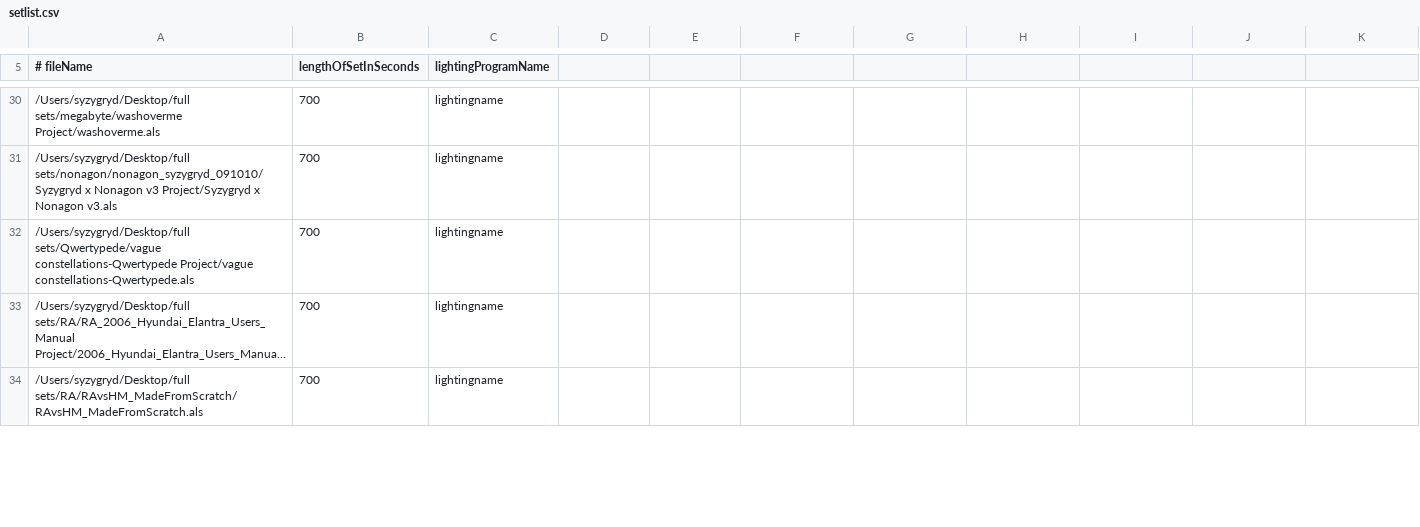
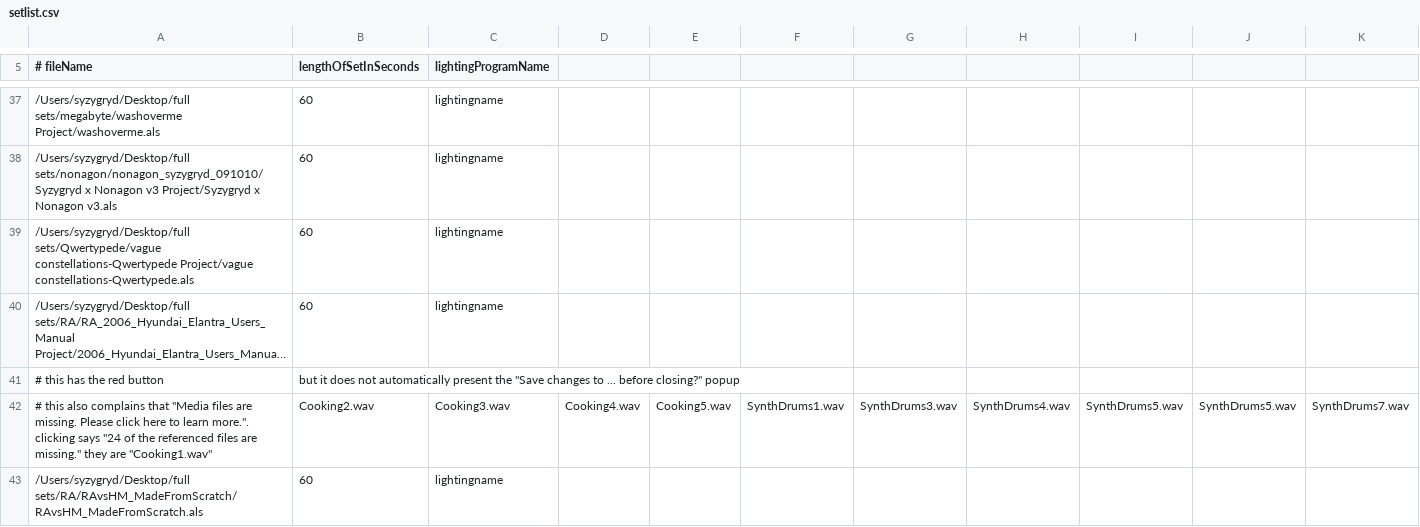
Before and after one commit to ArdentHeavyIndustries/syzygryd, a CSV file: switcher/etc/setlist.csv, drawn as a sheet; only a part is shown, gaps mark what is left out; long unchanged cells end in …; addresses are those after the commit; rows hold the shown columns only; the diff covers the shown part only; the diff names each change by its address in the sheet, - before the commit and + after, or states it on an @@ line.

Commit message:
for now check in the latest version of the setlist file on the syzyputer this is currently annotated like crazy with problems that i've found yosh, please clean up this file as part of your work cleaning up setlists note also that this version has all durations only 60 seconds, for testing the playa version was 700 seconds for all but one, but only 231 seconds for "thecolorblue/chip toon Project/chip toon.als" we should think about what we want these to be for BW
git-svn-id: http://www.ardentheavyindustries.com/svn/syzygryd/trunk@846 1c6c7da2-4a7c-0410-9345-fc53533f7dce

```diff
--- a/switcher/etc/setlist.csv
+++ b/switcher/etc/setlist.csv
-B37:B40 (lengthOfSetInSeconds): 700
+B37:B40 (lengthOfSetInSeconds): 60
+row 41: # this has the red button | but it does not automatically present the "Save changes to ... before closing?" popup
+row 42: # this also complains that "Media files are missing. Please click here to learn more.". clicking says "24 of the referenced files are missing." they are "Cooking1.wav" | Cooking2.wav | Cooking3.wav | Cooking4.wav | Cooking5.wav | SynthDrums1.wav | SynthDrums3.wav | SynthDrums4.wav | SynthDrums5.wav | SynthDrums5.wav | SynthDrums7.wav
-B43 (lengthOfSetInSeconds): 700
+B43 (lengthOfSetInSeconds): 60
```
Also changed, not shown: 15 added rows and 50 edited cells elsewhere in this file.
